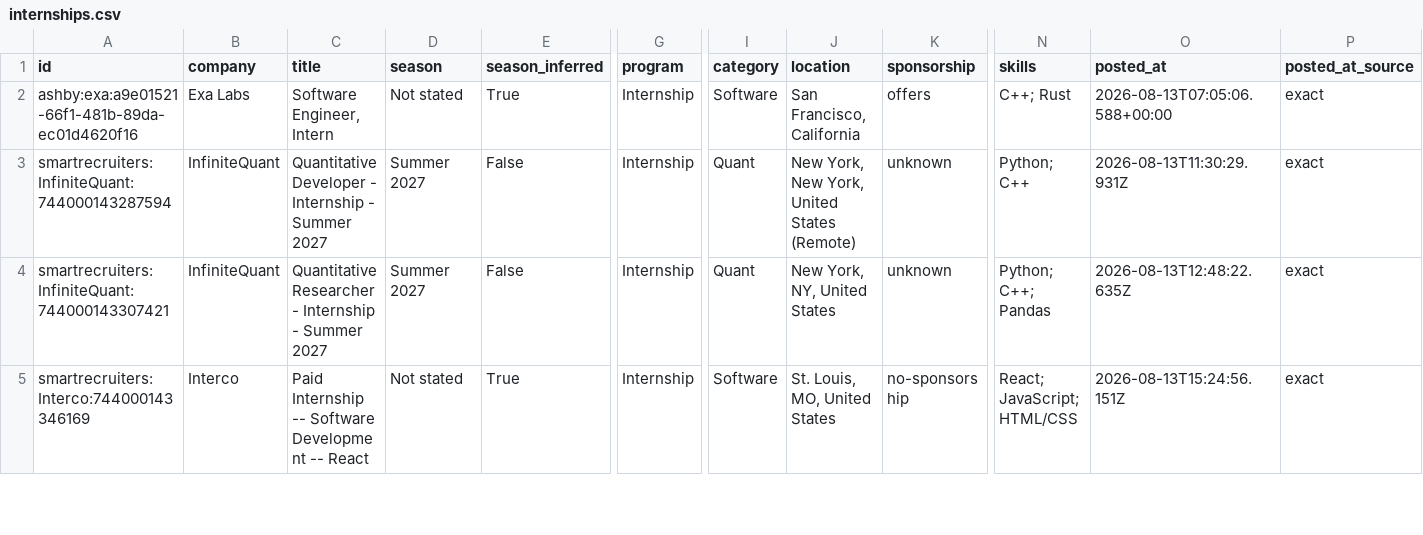
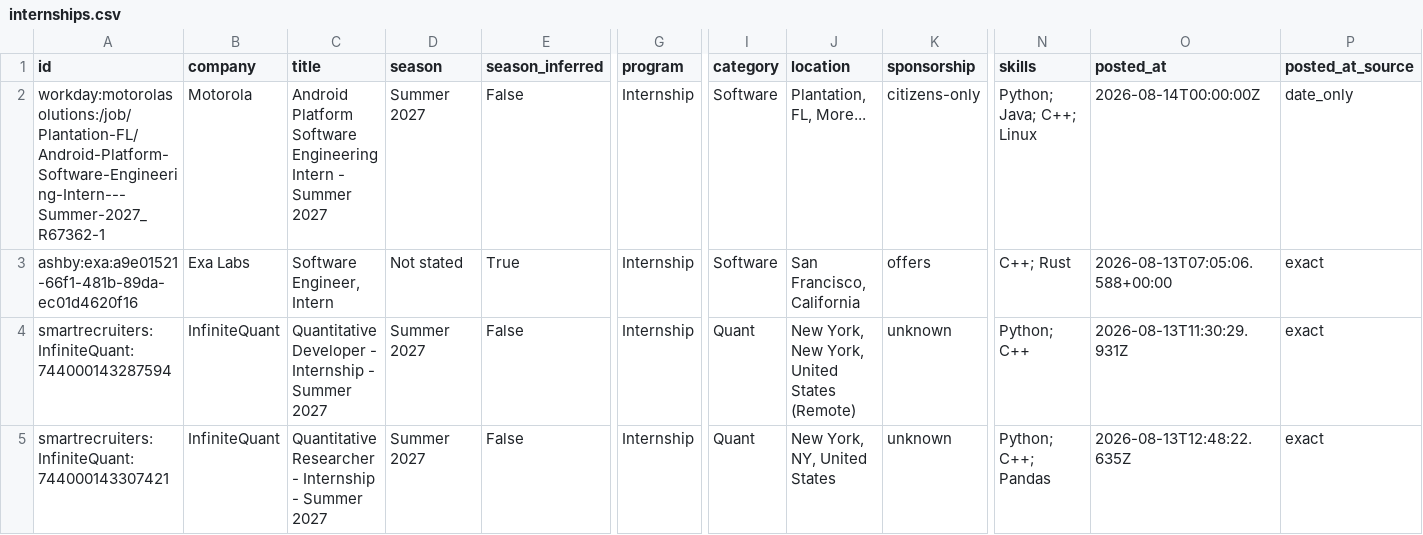
Before and after one commit to EthanChen5291/internship-alerts, a CSV file: data/internships.csv, drawn as a sheet; only a part is shown, gaps mark what is left out; the shorter side is filled out with more unchanged rows; rows hold the shown columns only; the diff names each change by its address in the sheet, - before the commit and + after, or states it on an @@ line.

```diff
--- a/data/internships.csv
+++ b/data/internships.csv
+row 2: workday:motorolasolutions:/job/Plantation-FL/Android-Platform-Software-Engineering-Intern---Summer-2027_R67362-1 | Motorola | Android Platform Software Engineering Intern - Summer 2027 | Summer 2027 | False | Internship | Software | Plantation, FL, More... | citizens-only | Python; Java; C++; Linux | 2026-08-14T00:00:00Z | date_only
```
Also changed, not shown: docs/internships.csv, 15 other files.
